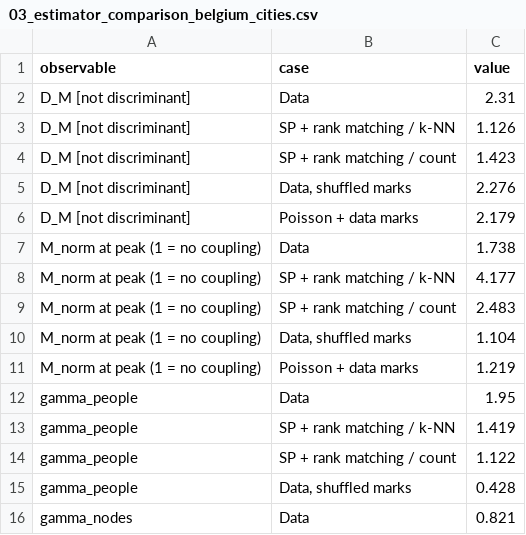
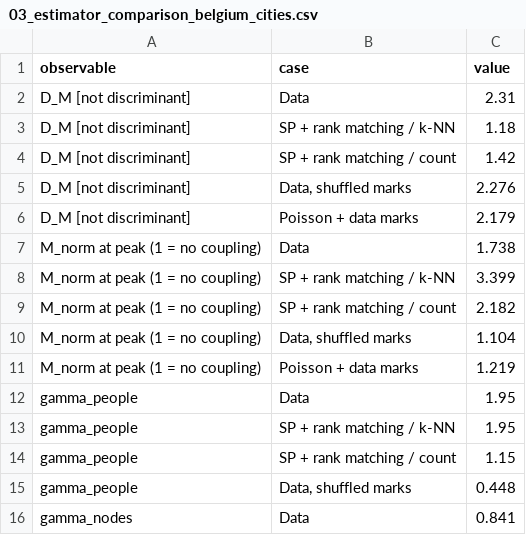
Before and after one commit to Presigny/fake_world, a CSV file: out/03_estimator_comparison_belgium_cities.csv, drawn as a sheet.

```diff
--- a/out/03_estimator_comparison_belgium_cities.csv
+++ b/out/03_estimator_comparison_belgium_cities.csv
@@ -2,4 +2,4 @@ observable,case,value
 D_M [not discriminant],Data,2.31
-D_M [not discriminant],SP + rank matching / k-NN,1.126
-D_M [not discriminant],SP + rank matching / count,1.423
+D_M [not discriminant],SP + rank matching / k-NN,1.18
+D_M [not discriminant],SP + rank matching / count,1.42
 D_M [not discriminant],"Data, shuffled marks",2.276
@@ -7,4 +7,4 @@ D_M [not discriminant],Poisson + data marks,2.179
 M_norm at peak (1 = no coupling),Data,1.738
-M_norm at peak (1 = no coupling),SP + rank matching / k-NN,4.177
-M_norm at peak (1 = no coupling),SP + rank matching / count,2.483
+M_norm at peak (1 = no coupling),SP + rank matching / k-NN,3.399
+M_norm at peak (1 = no coupling),SP + rank matching / count,2.182
 M_norm at peak (1 = no coupling),"Data, shuffled marks",1.104
@@ -12,5 +12,5 @@ M_norm at peak (1 = no coupling),Poisson + data marks,1.219
 gamma_people,Data,1.95
-gamma_people,SP + rank matching / k-NN,1.419
-gamma_people,SP + rank matching / count,1.122
-gamma_people,"Data, shuffled marks",0.428
-gamma_nodes,Data,0.821
+gamma_people,SP + rank matching / k-NN,1.95
+gamma_people,SP + rank matching / count,1.15
+gamma_people,"Data, shuffled marks",0.448
+gamma_nodes,Data,0.841
```
Also changed, not shown: out/01_metadata_generative_summary.csv, out/06_powergrid_sp_joule.csv, 16 other files.
